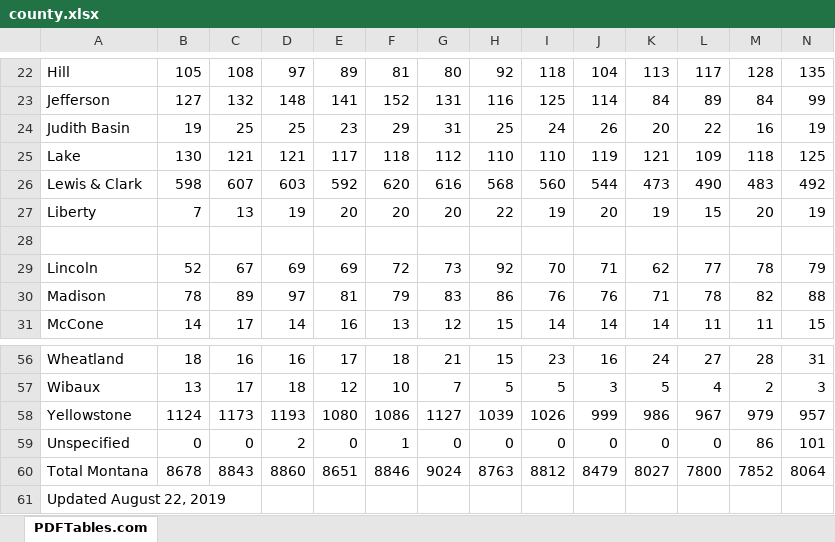
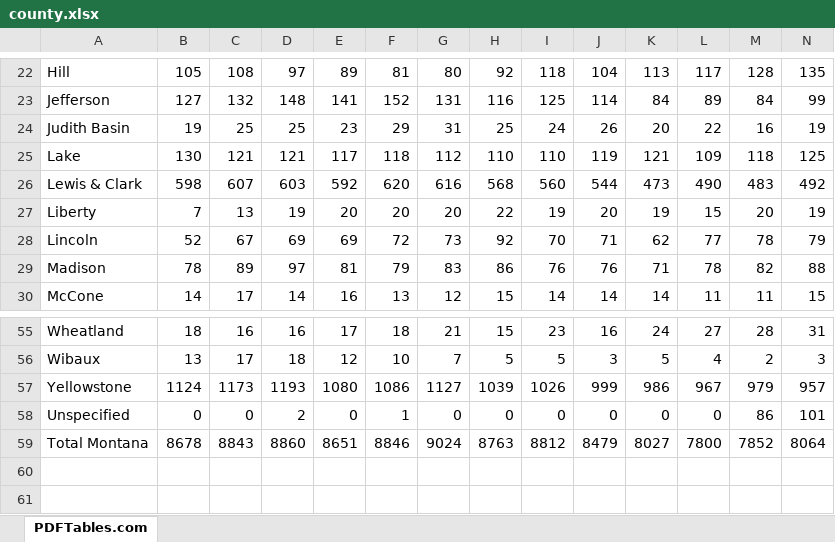
Before and after one commit to ElliottP-13/STAT422, an Excel workbook: Project/county.xlsx, sheet PDFTables.com, drawn as a sheet; only a part is shown, gaps mark what is left out; values as stored, in another font and other column widths than the file's, no borders; rows hold the shown columns only; the diff names each change by its address in the sheet, - before the commit and + after, or states it on an @@ line.

```diff
--- a/Project/county.xlsx (sheet PDFTables.com)
+++ b/Project/county.xlsx (sheet PDFTables.com)
-row 28: (empty)
-row 61: Updated August 22, 2019
```
Also changed, not shown: 1 other file.
